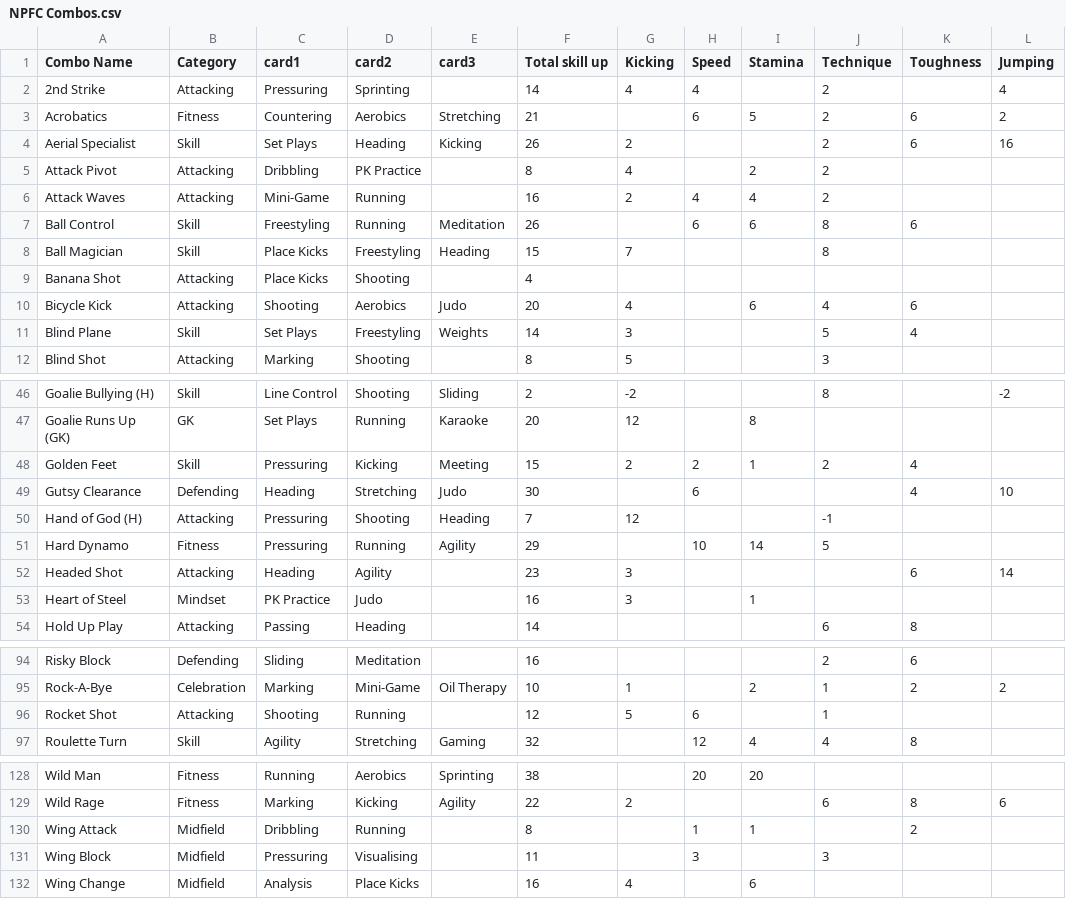
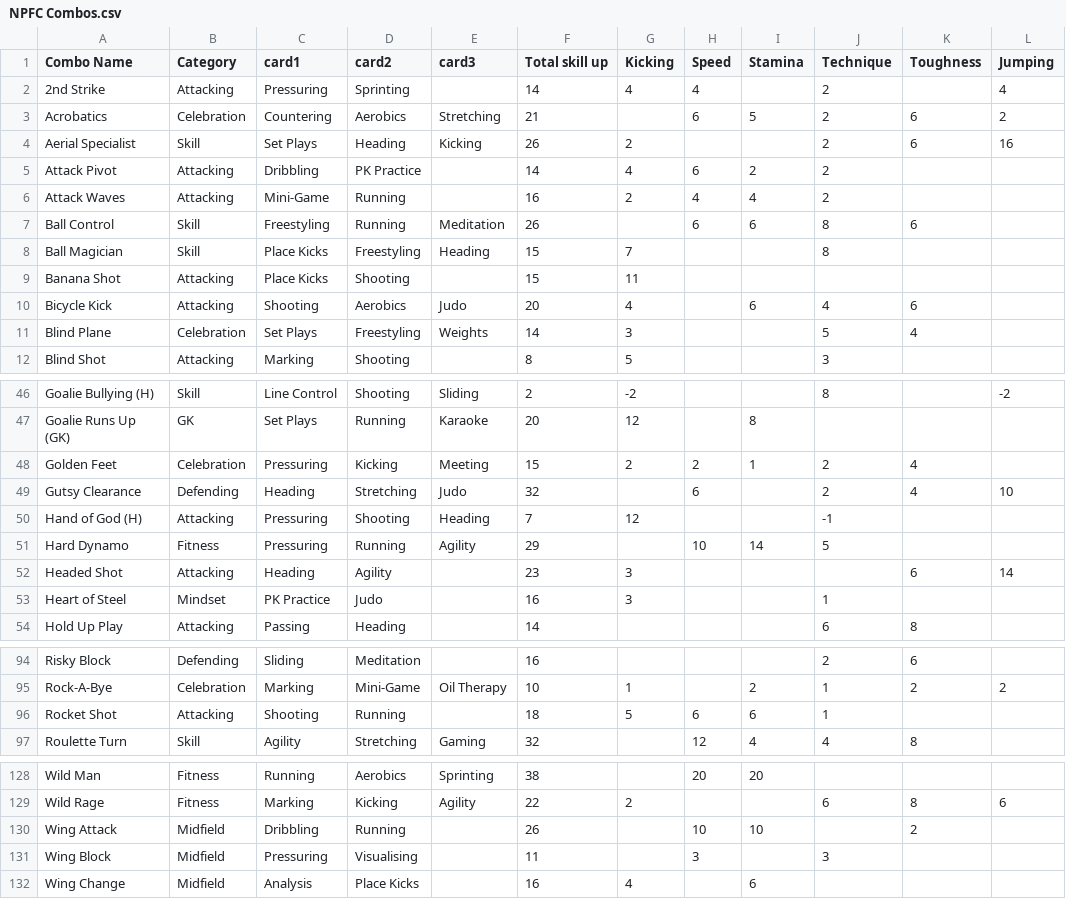
Before and after one commit to sopatz/NPFC_CardComboMax, a CSV file: NPFC Combos.csv, drawn as a sheet; only a part is shown, gaps mark what is left out; the diff covers the shown part only; the diff names each change by its address in the sheet, - before the commit and + after, or states it on an @@ line.

```diff
--- a/NPFC Combos.csv
+++ b/NPFC Combos.csv
-B3 (Category): Fitness
+B3 (Category): Celebration
-F5 (Total skill up): 8
+F5 (Total skill up): 14
-H5 (Speed): (empty)
+H5 (Speed): 6
-F9 (Total skill up): 4
+F9 (Total skill up): 15
-G9 (Kicking): (empty)
+G9 (Kicking): 11
-B11 (Category): Skill
+B11 (Category): Celebration
-B48 (Category): Skill
+B48 (Category): Celebration
-F49 (Total skill up): 30
+F49 (Total skill up): 32
-J49 (Technique): (empty)
+J49 (Technique): 2
-I53 (Stamina): 1
+I53 (Stamina): (empty)
-J53 (Technique): (empty)
+J53 (Technique): 1
-F96 (Total skill up): 12
+F96 (Total skill up): 18
-I96 (Stamina): (empty)
+I96 (Stamina): 6
-F130 (Total skill up): 8
+F130 (Total skill up): 26
-H130 (Speed): 1
+H130 (Speed): 10
-I130 (Stamina): 1
+I130 (Stamina): 10
```
Also changed, not shown: 25 edited cells elsewhere in this file.
